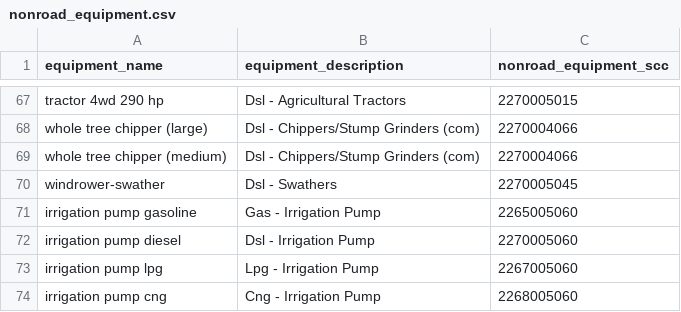
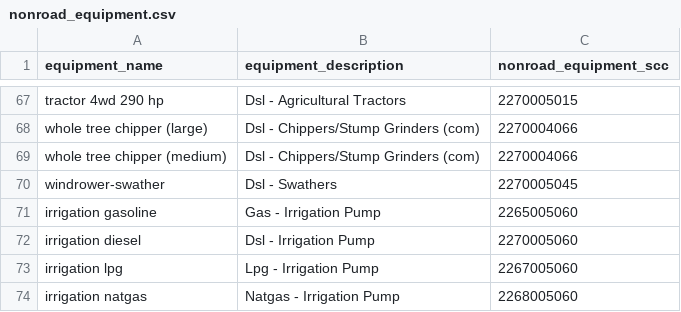
Before and after one commit to NREL/fpeam, a CSV file: FPEAM/data/inputs/nonroad_equipment.csv, drawn as a sheet; only a part is shown, gaps mark what is left out.

Commit message:
adjusts data to use equipment names instead of scc

```diff
--- a/FPEAM/data/inputs/nonroad_equipment.csv
+++ b/FPEAM/data/inputs/nonroad_equipment.csv
@@ -70,5 +70,5 @@ whole tree chipper (medium),Dsl - Chippers/Stump Grinders (com),2270004066
 windrower-swather,Dsl  - Swathers,2270005045
-irrigation pump gasoline,Gas - Irrigation Pump,2265005060
-irrigation pump diesel,Dsl - Irrigation Pump,2270005060
-irrigation pump lpg,Lpg - Irrigation Pump,2267005060
-irrigation pump cng,Cng - Irrigation Pump,2268005060
+irrigation gasoline,Gas - Irrigation Pump,2265005060
+irrigation diesel,Dsl - Irrigation Pump,2270005060
+irrigation lpg,Lpg - Irrigation Pump,2267005060
+irrigation natgas,Natgas - Irrigation Pump,2268005060
```
Also changed, not shown: 1 other file.
